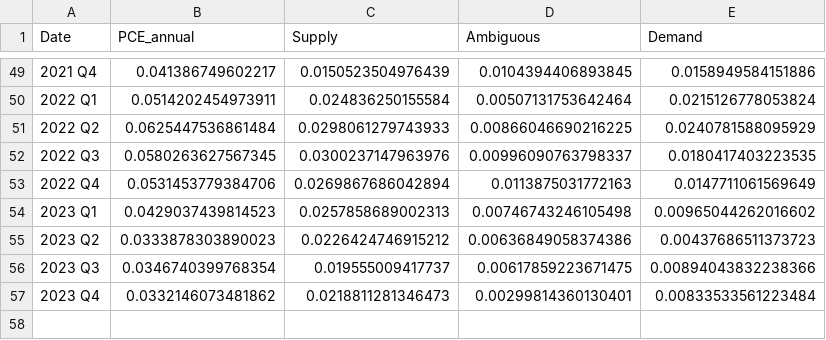
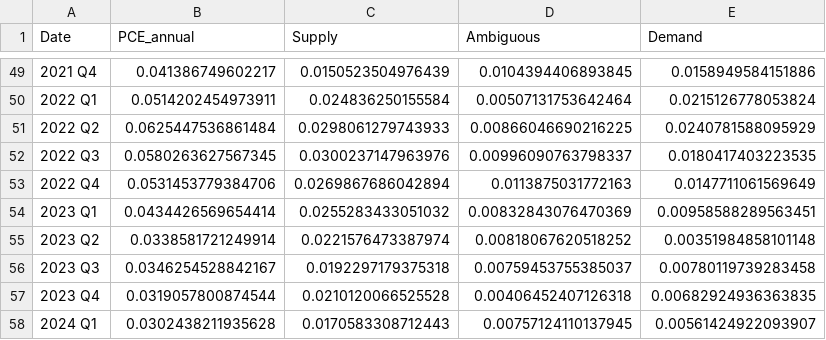
Before and after one commit to trevortombe/inflation, a CSV file: ChenTombeReplication/Files/Results_2010_Latest_Annual.csv, drawn as a sheet; only a part is shown, gaps mark what is left out.

```diff
--- a/ChenTombeReplication/Files/Results_2010_Latest_Annual.csv
+++ b/ChenTombeReplication/Files/Results_2010_Latest_Annual.csv
@@ -53,5 +53,6 @@
 2022 Q4,0.0531453779384706,0.0269867686042894,0.0113875031772163,0.0147711061569649
-2023 Q1,0.0429037439814523,0.0257858689002313,0.00746743246105498,0.00965044262016602
-2023 Q2,0.0333878303890023,0.0226424746915212,0.00636849058374386,0.00437686511373723
-2023 Q3,0.0346740399768354,0.019555009417737,0.00617859223671475,0.00894043832238366
-2023 Q4,0.0332146073481862,0.0218811281346473,0.00299814360130401,0.00833533561223484
+2023 Q1,0.0434426569654414,0.0255283433051032,0.00832843076470369,0.00958588289563451
+2023 Q2,0.0338581721249914,0.0221576473387974,0.00818067620518252,0.00351984858101148
+2023 Q3,0.0346254528842167,0.0192297179375318,0.00759453755385037,0.00780119739283458
+2023 Q4,0.0319057800874544,0.0210120066525528,0.00406452407126318,0.00682924936363835
+2024 Q1,0.0302438211935628,0.0170583308712443,0.00757124110137945,0.00561424922093907
```
Also changed, not shown: ChenTombeReplication/Figures/Figure1_data.csv, ChenTombeReplication/Files/Results_2010_Latest_Quarterly.csv, 11 other files.
